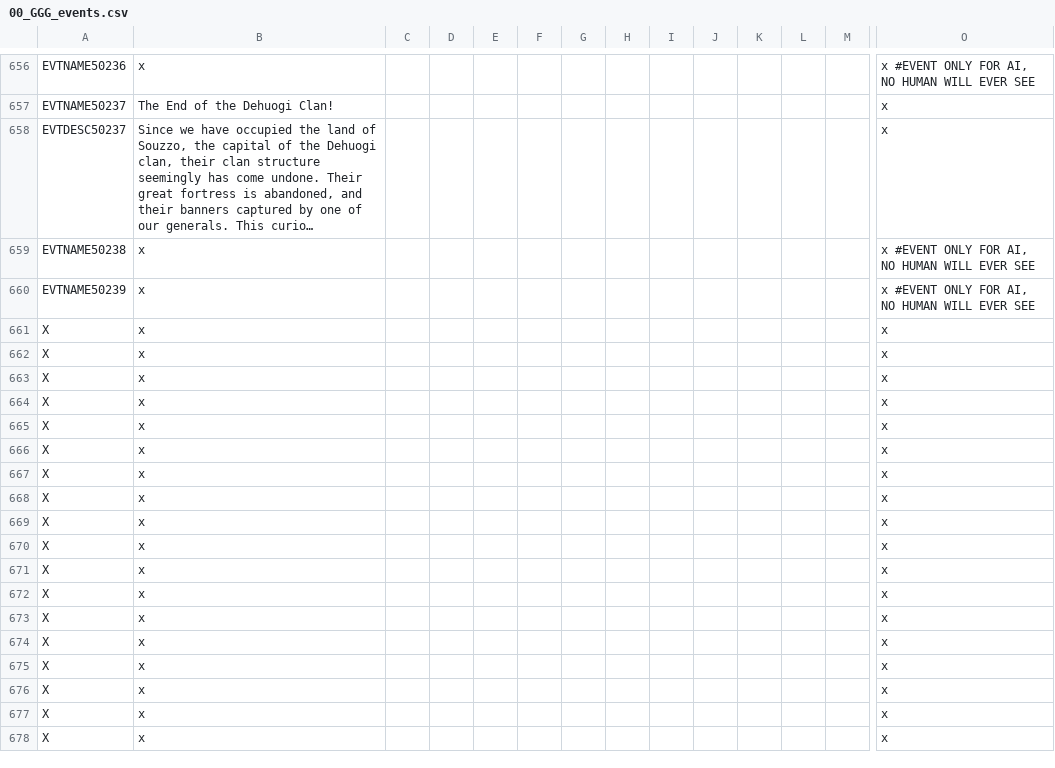
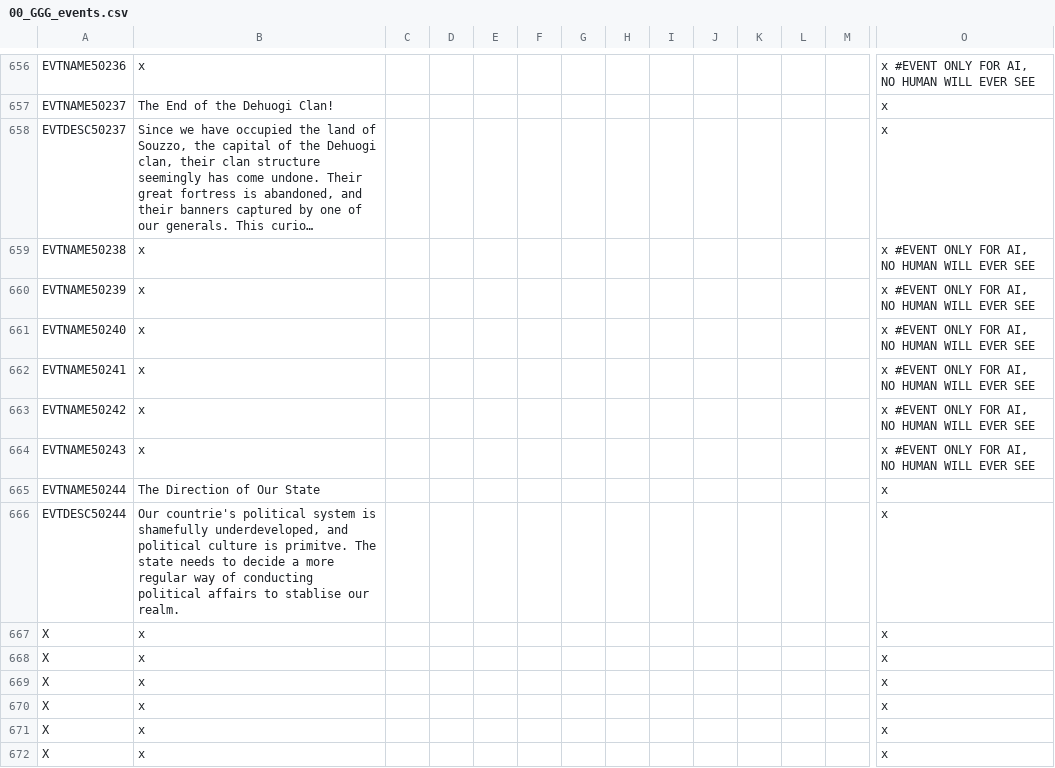
Before and after one commit to Gubelio/GGG, a CSV file: GGG/localisation/00_GGG_events.csv, drawn as a sheet; only a part is shown, gaps mark what is left out; the shorter side is filled out with more unchanged rows; long unchanged cells end in …; rows hold the shown columns only; the diff names each change by its address in the sheet, - before the commit and + after, or states it on an @@ line.

```diff
--- a/GGG/localisation/00_GGG_events.csv
+++ b/GGG/localisation/00_GGG_events.csv
+row 661: EVTNAME50240 | x |  |  |  |  |  |  |  |  |  |  |  | x #EVENT ONLY FOR AI, NO HUMAN WILL EVER SEE
+row 662: EVTNAME50241 | x |  |  |  |  |  |  |  |  |  |  |  | x #EVENT ONLY FOR AI, NO HUMAN WILL EVER SEE
+row 663: EVTNAME50242 | x |  |  |  |  |  |  |  |  |  |  |  | x #EVENT ONLY FOR AI, NO HUMAN WILL EVER SEE
+row 664: EVTNAME50243 | x |  |  |  |  |  |  |  |  |  |  |  | x #EVENT ONLY FOR AI, NO HUMAN WILL EVER SEE
+row 665: EVTNAME50244 | The Direction of Our State |  |  |  |  |  |  |  |  |  |  |  | x
+row 666: EVTDESC50244 | Our countrie's political system is shamefully underdeveloped, and political culture is primitve. The state needs to decide a more regular way of conducting political affairs to stablise our realm. |  |  |  |  |  |  |  |  |  |  |  | x
```
Also changed, not shown: GGG/localisation/00_GGG_countries.csv, GGG/localisation/00_GGG_misc.csv, 8 other files.
